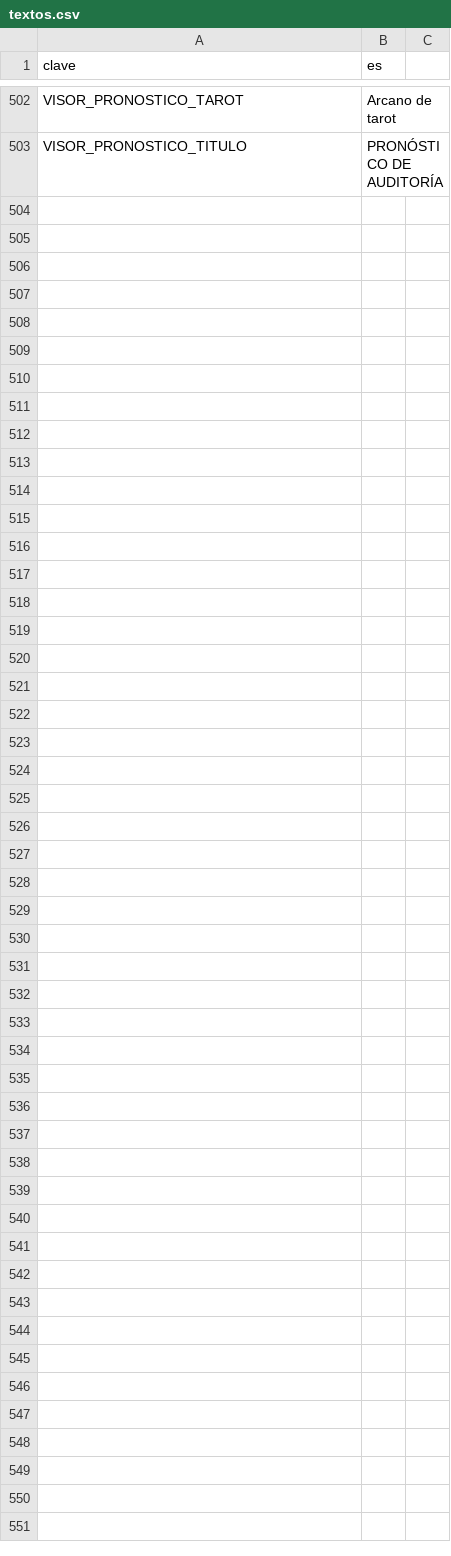
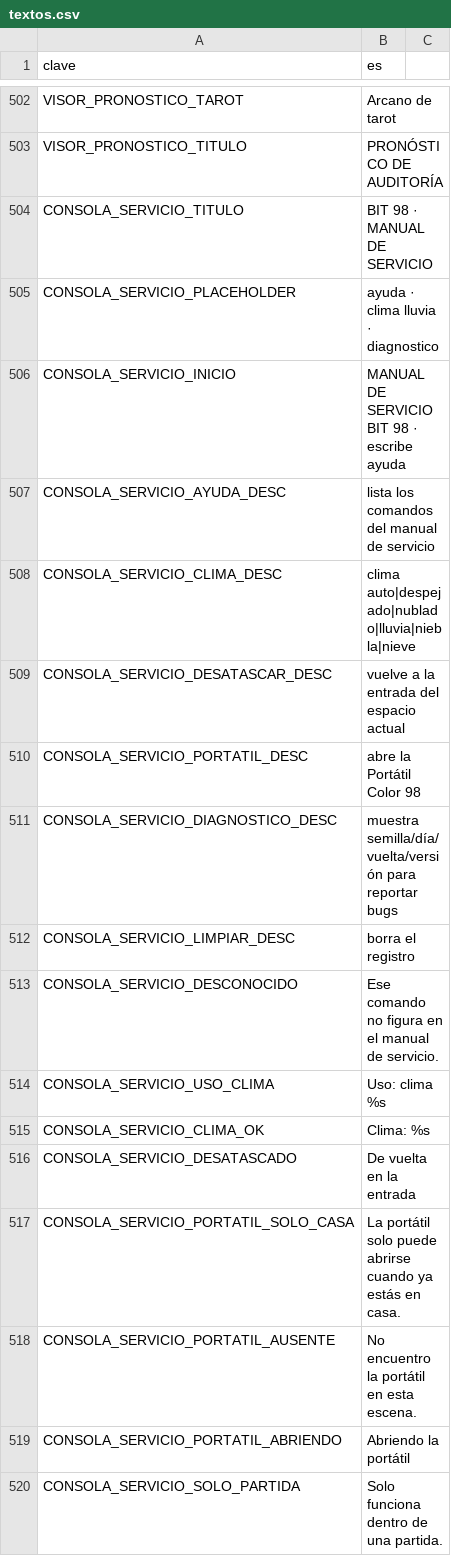
Before and after one commit to EspacioKoop/expediente-legado, a CSV file: godot/datos/textos.csv, drawn as a sheet; only a part is shown, gaps mark what is left out.

Commit message:
fix(i18n): añadir textos del manual de servicio (#116)

```diff
--- a/godot/datos/textos.csv
+++ b/godot/datos/textos.csv
@@ -504 +504,18 @@ VISOR_PRONOSTICO_TAROT,Arcano de tarot
 VISOR_PRONOSTICO_TITULO,PRONÓSTICO DE AUDITORÍA
+CONSOLA_SERVICIO_TITULO,BIT 98 · MANUAL DE SERVICIO
+CONSOLA_SERVICIO_PLACEHOLDER,ayuda · clima lluvia · diagnostico
+CONSOLA_SERVICIO_INICIO,MANUAL DE SERVICIO BIT 98 · escribe ayuda
+CONSOLA_SERVICIO_AYUDA_DESC,lista los comandos del manual de servicio
+CONSOLA_SERVICIO_CLIMA_DESC,clima auto|despejado|nublado|lluvia|niebla|nieve
+CONSOLA_SERVICIO_DESATASCAR_DESC,vuelve a la entrada del espacio actual
+CONSOLA_SERVICIO_PORTATIL_DESC,abre la Portátil Color 98
+CONSOLA_SERVICIO_DIAGNOSTICO_DESC,muestra semilla/día/vuelta/versión para reportar bugs
+CONSOLA_SERVICIO_LIMPIAR_DESC,borra el registro
+CONSOLA_SERVICIO_DESCONOCIDO,Ese comando no figura en el manual de servicio.
+CONSOLA_SERVICIO_USO_CLIMA,Uso: clima %s
+CONSOLA_SERVICIO_CLIMA_OK,Clima: %s
+CONSOLA_SERVICIO_DESATASCADO,De vuelta en la entrada
+CONSOLA_SERVICIO_PORTATIL_SOLO_CASA,La portátil solo puede abrirse cuando ya estás en casa.
+CONSOLA_SERVICIO_PORTATIL_AUSENTE,No encuentro la portátil en esta escena.
+CONSOLA_SERVICIO_PORTATIL_ABRIENDO,Abriendo la portátil
+CONSOLA_SERVICIO_SOLO_PARTIDA,Solo funciona dentro de una partida.
```
